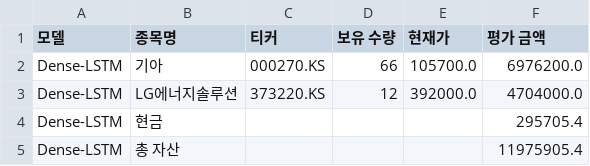
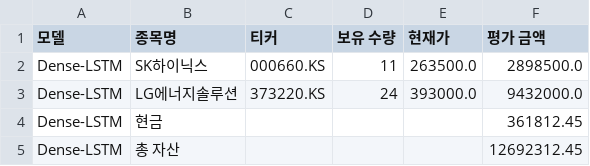
Before and after one commit to chesin1/-stock-ai-kr, a CSV file: data/dense_lstm_portfolio_final.csv, drawn as a sheet.

```diff
--- a/data/dense_lstm_portfolio_final.csv
+++ b/data/dense_lstm_portfolio_final.csv
@@ -1,5 +1,5 @@
 모델,종목명,티커,보유 수량,현재가,평가 금액
-Dense-LSTM,기아,000270.KS,66,105700.0,6976200.0
-Dense-LSTM,LG에너지솔루션,373220.KS,12,392000.0,4704000.0
-Dense-LSTM,현금,,,,295705.4
-Dense-LSTM,총 자산,,,,11975905.4
+Dense-LSTM,SK하이닉스,000660.KS,11,263500.0,2898500.0
+Dense-LSTM,LG에너지솔루션,373220.KS,24,393000.0,9432000.0
+Dense-LSTM,현금,,,,361812.45
+Dense-LSTM,총 자산,,,,12692312.45
```
Also changed, not shown: data/gb_20d_portfolio_final.csv, data/kr_simulation_result_with_accuracy.csv, 4 other files.
